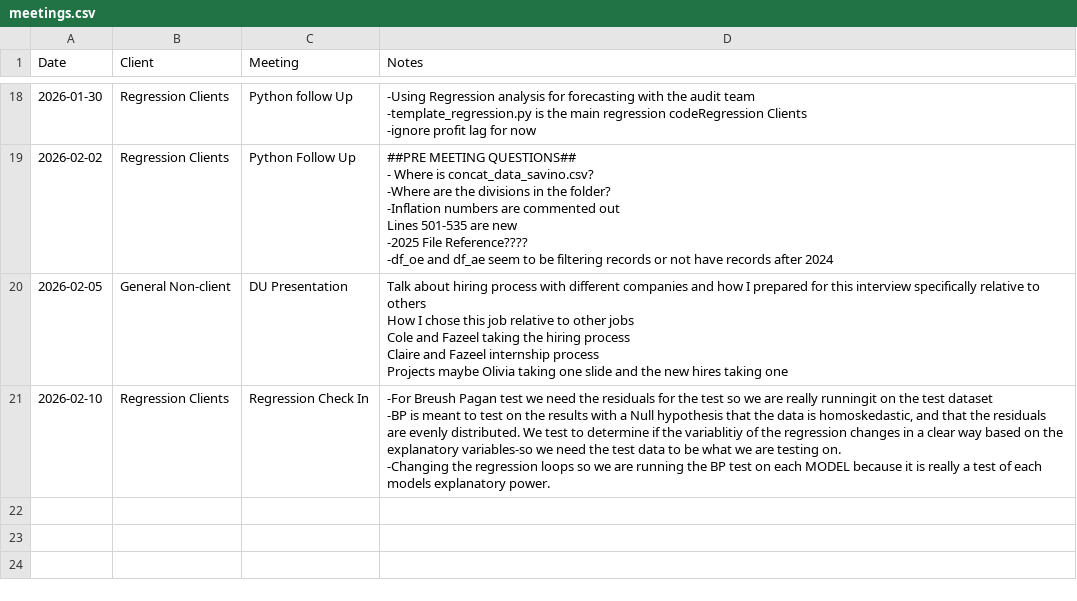
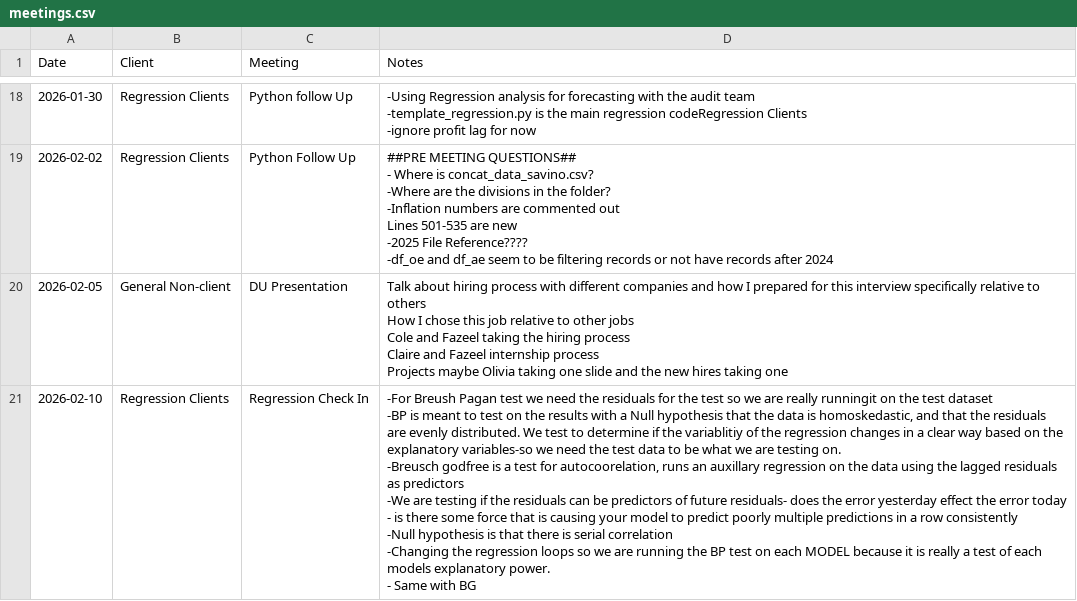
Before and after one commit to cole-nash-plante/hours_app, a CSV file: data/meetings.csv, drawn as a sheet; only a part is shown, gaps mark what is left out.

Commit message:
Updated meeting notes

```diff
--- a/data/meetings.csv
+++ b/data/meetings.csv
@@ -179,5 +179,10 @@ Projects maybe Olivia taking one slide and the new hires taking one
 "
-2026-02-10,Regression Clients,Regression Check In,"-For Breush Pagan test we need the residuals for the test so we are really runningit on the test dataset
--BP is meant to test on the results with a Null hypothesis that the data is homoskedastic, and that the residuals are evenly distributed. We test to determine if the variablitiy of the regression changes in a clear way based on the explanatory variables-so we need the test data to be what we are testing on.
-
--Changing the regression loops so we are running the BP test on each MODEL because it is really a test of each models explanatory power."
+2026-02-10,Regression Clients,Regression Check In,"-For Breush Pagan test we need the residuals for the test so we are really runningit on the test dataset
+-BP is meant to test on the results with a Null hypothesis that the data is homoskedastic, and that the residuals are evenly distributed. We test to determine if the variablitiy of the regression changes in a clear way based on the explanatory variables-so we need the test data to be what we are testing on.
+
+-Breusch godfree is a test for autocoorelation, runs an auxillary regression on the data using the lagged residuals as predictors
+-We are testing if the residuals can be predictors of future residuals- does the error yesterday effect the error today - is there some force that is causing your model to predict poorly multiple predictions in a row consistently
+-Null hypothesis is that there is serial correlation
+
+-Changing the regression loops so we are running the BP test on each MODEL because it is really a test of each models explanatory power.
+- Same with BG"
```
